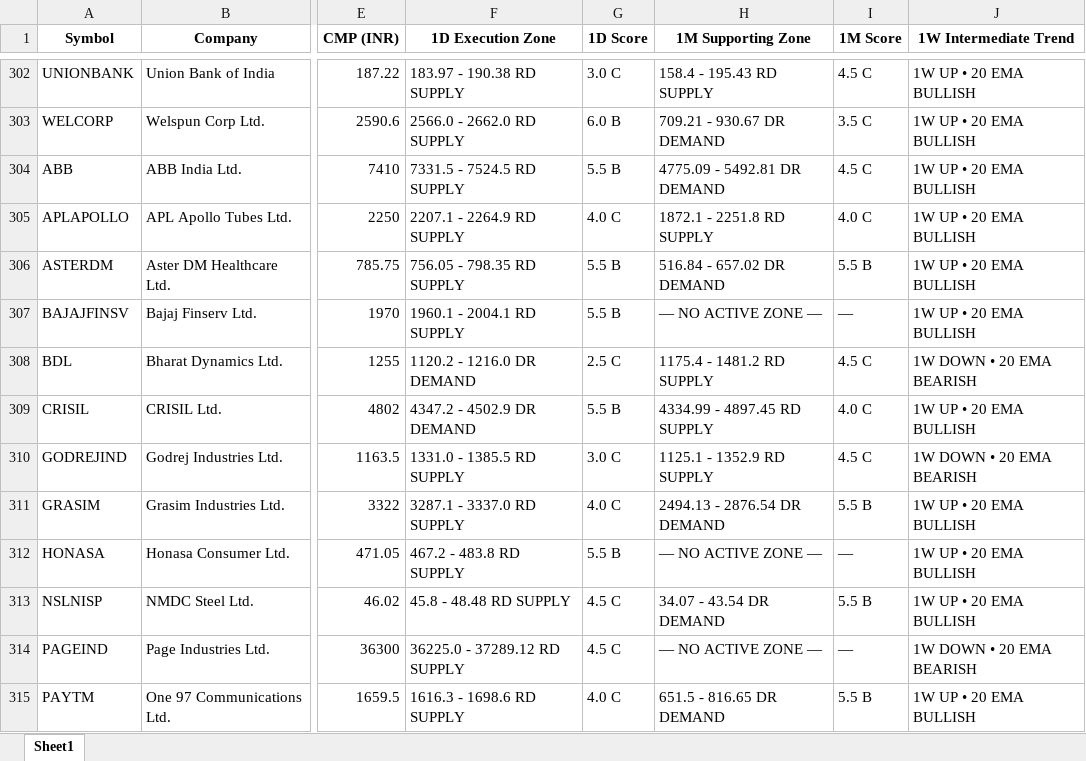
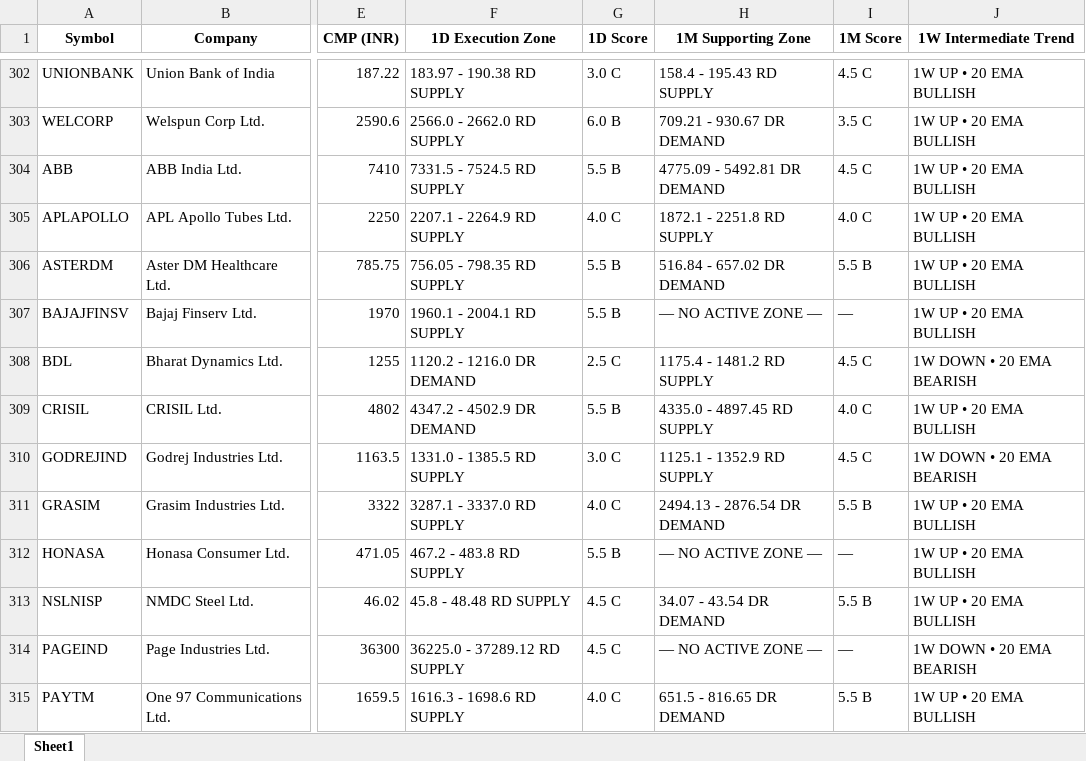
Before and after one commit to heartaltafhussain-lgtm/all-timeframe-stocks, an Excel workbook: NIFTY500_GTF_Dashboard.xlsx, sheet Sheet1, drawn as a sheet; only a part is shown, gaps mark what is left out; values as stored, in another font and other column widths than the file's, no borders; the diff names each change by its address in the sheet, - before the commit and + after, or states it on an @@ line.

```diff
--- a/NIFTY500_GTF_Dashboard.xlsx (sheet Sheet1)
+++ b/NIFTY500_GTF_Dashboard.xlsx (sheet Sheet1)
-H309 (1M Supporting Zone): 4334.99 - 4897.45 RD SUPPLY
+H309 (1M Supporting Zone): 4335.0 - 4897.45 RD SUPPLY
```
Also changed, not shown: 3 other files.
